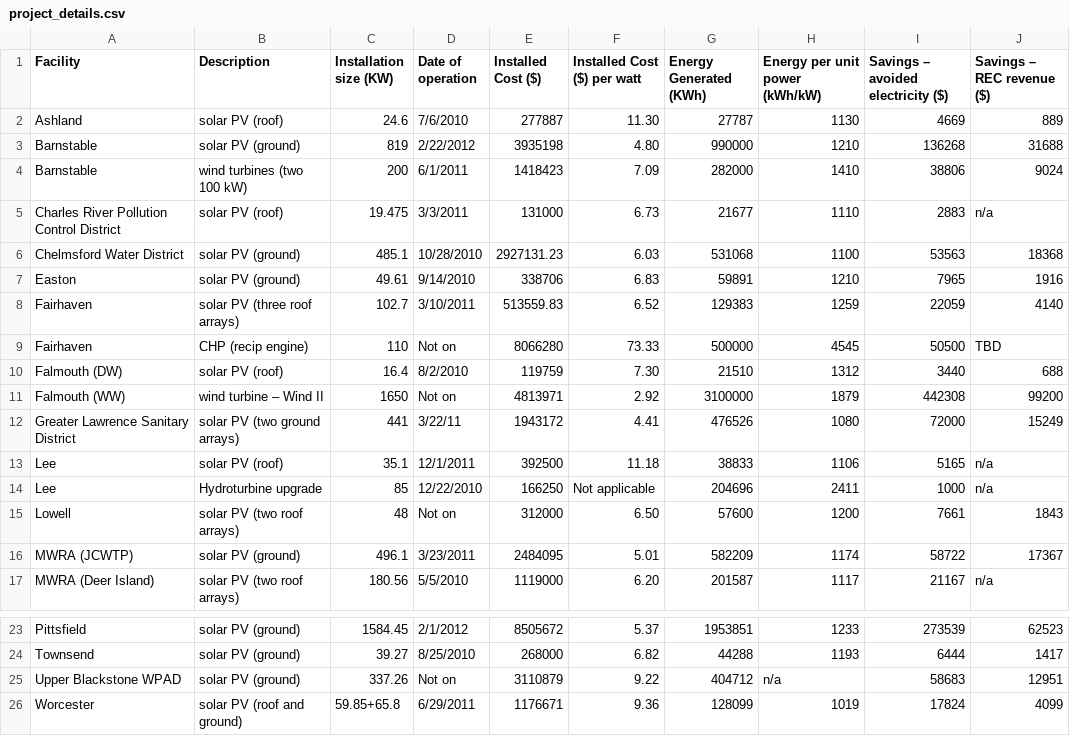
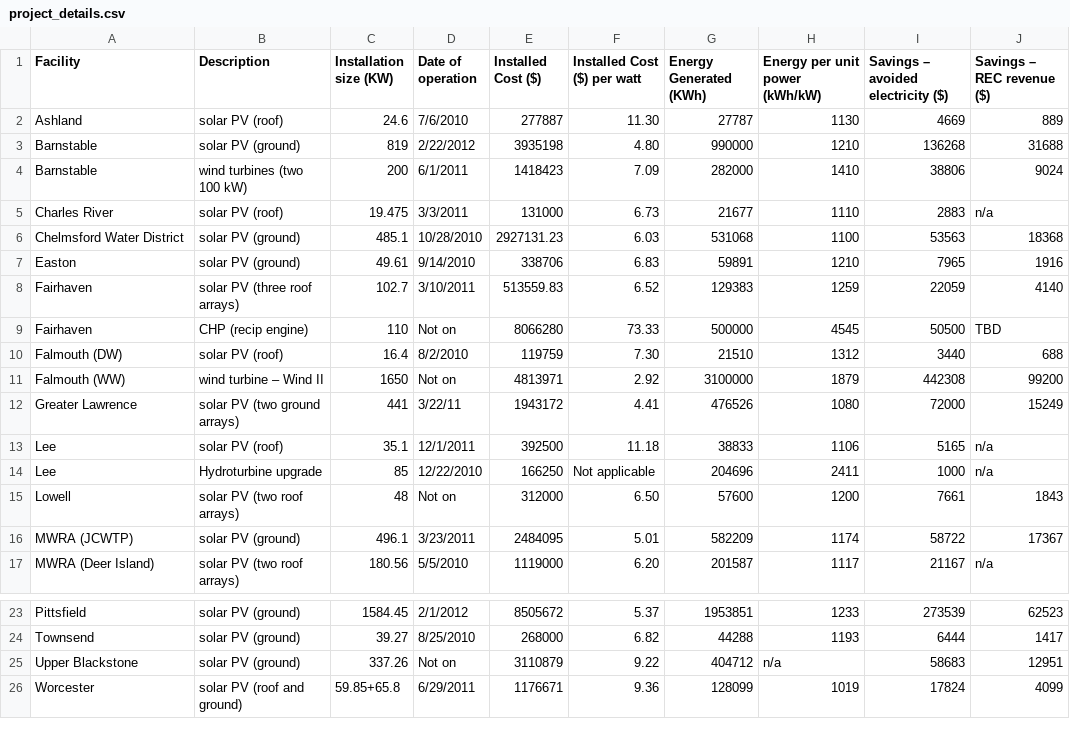
Before and after one commit to bootoff/171_FinalProject, a CSV file: data/project_details.csv, drawn as a sheet; only a part is shown, gaps mark what is left out.

```diff
--- a/data/project_details.csv
+++ b/data/project_details.csv
@@ -4,3 +4,3 @@ Barnstable,solar PV (ground),819,2/22/2012,3935198,4.80,990000,1210,136268,31688
 Barnstable,wind turbines (two 100 kW),200,6/1/2011,1418423,7.09,282000,1410,38806,9024
-Charles River Pollution Control District,solar PV (roof),19.475,3/3/2011,131000,6.73,21677,1110,2883,n/a
+Charles River,solar PV (roof),19.475,3/3/2011,131000,6.73,21677,1110,2883,n/a
 Chelmsford Water District,solar PV (ground),485.1,10/28/2010,2927131.23,6.03,531068,1100,53563,18368
@@ -11,3 +11,3 @@ Falmouth (DW),solar PV (roof),16.4,8/2/2010,119759,7.30,21510,1312,3440,688
 Falmouth (WW),wind turbine – Wind II,1650,Not on,4813971,2.92,3100000,1879,442308,99200
-Greater Lawrence Sanitary District,solar PV (two ground arrays),441,3/22/11,1943172,4.41,476526,1080,72000,15249
+Greater Lawrence,solar PV (two ground arrays),441,3/22/11,1943172,4.41,476526,1080,72000,15249
 Lee,solar PV (roof),35.1,12/1/2011,392500,11.18,38833,1106,5165,n/a
@@ -24,3 +24,3 @@ Pittsfield,solar PV (ground),1584.45,2/1/2012,8505672,5.37,1953851,1233,273539,6
 Townsend,solar PV (ground),39.27,8/25/2010,268000,6.82,44288,1193,6444,1417
-Upper Blackstone WPAD,solar PV (ground),337.26,Not on,3110879,9.22,404712,n/a,58683,12951
+Upper Blackstone,solar PV (ground),337.26,Not on,3110879,9.22,404712,n/a,58683,12951
 Worcester,solar PV (roof and ground),59.85+65.8,6/29/2011,1176671,9.36,128099,1019,17824,4099
```
Also changed, not shown: data/plants.csv, 1 other file.
